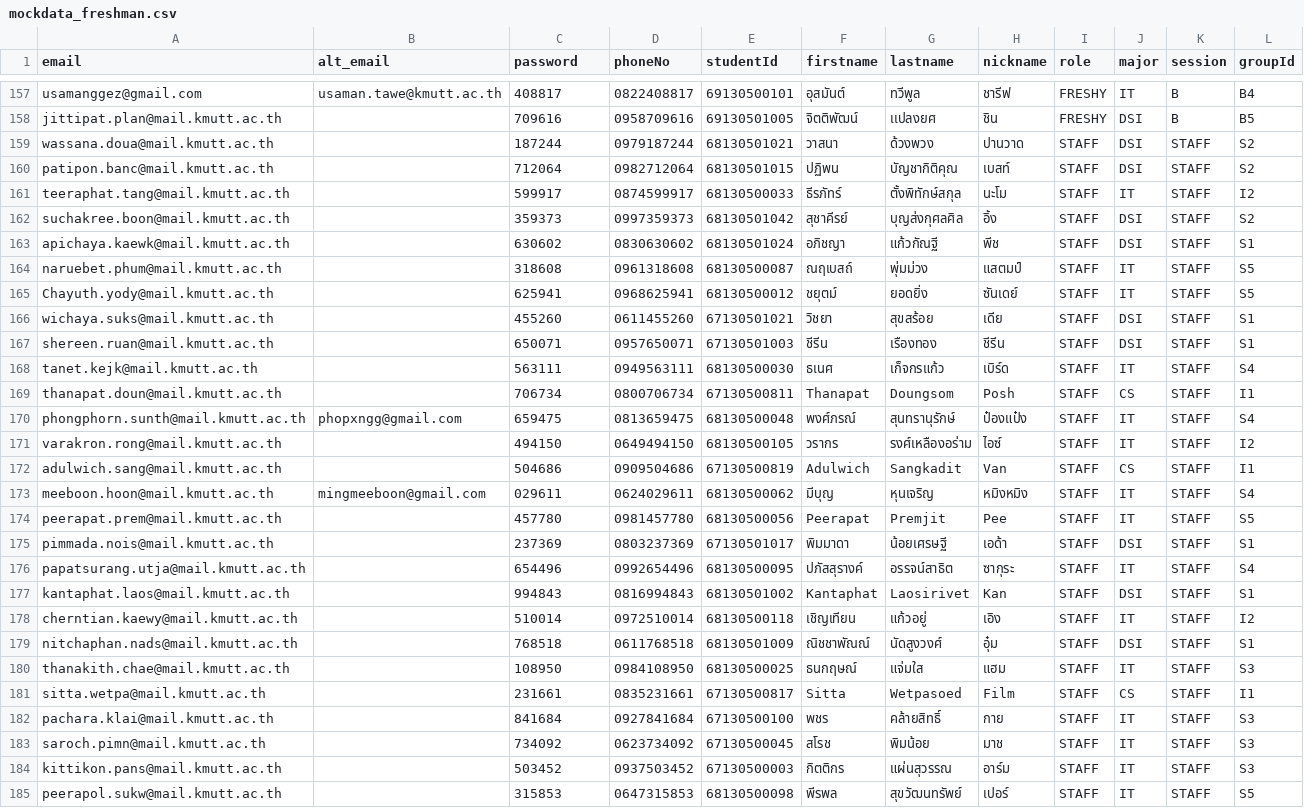
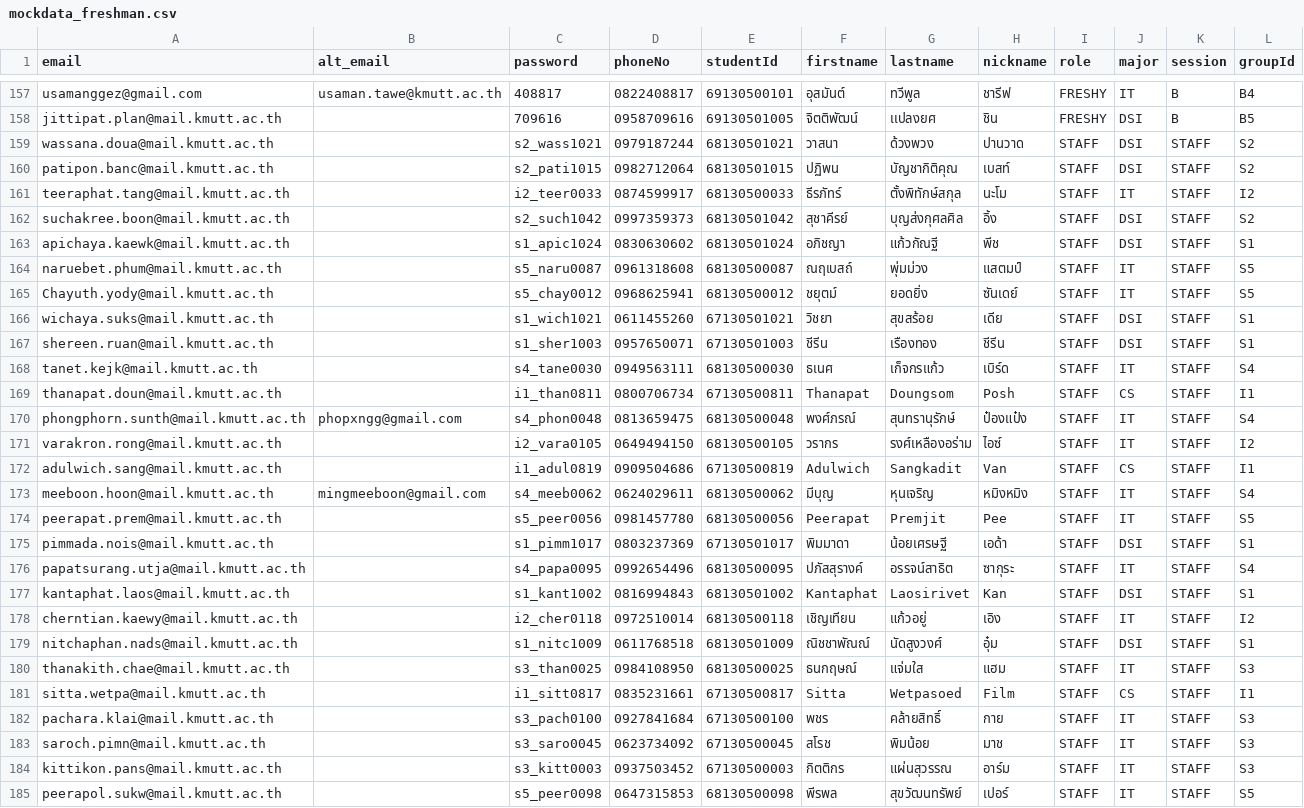
Before and after one commit to sit-origin-3/sit-origin-3-api, a CSV file: prisma/mockdata_freshman.csv, drawn as a sheet; only a part is shown, gaps mark what is left out; the diff covers the shown part only; the diff names each change by its address in the sheet, - before the commit and + after, or states it on an @@ line.

Commit message:
Add new CSV

```diff
--- a/prisma/mockdata_freshman.csv
+++ b/prisma/mockdata_freshman.csv
-C159 (password): 187244
+C159 (password): s2_wass1021
-C160 (password): 712064
+C160 (password): s2_pati1015
-C161 (password): 599917
+C161 (password): i2_teer0033
-C162 (password): 359373
+C162 (password): s2_such1042
-C163 (password): 630602
+C163 (password): s1_apic1024
-C164 (password): 318608
+C164 (password): s5_naru0087
-C165 (password): 625941
+C165 (password): s5_chay0012
-C166 (password): 455260
+C166 (password): s1_wich1021
-C167 (password): 650071
+C167 (password): s1_sher1003
-C168 (password): 563111
+C168 (password): s4_tane0030
-C169 (password): 706734
+C169 (password): i1_than0811
-C170 (password): 659475
+C170 (password): s4_phon0048
-C171 (password): 494150
+C171 (password): i2_vara0105
-C172 (password): 504686
+C172 (password): i1_adul0819
-C173 (password): 029611
+C173 (password): s4_meeb0062
-C174 (password): 457780
+C174 (password): s5_peer0056
-C175 (password): 237369
+C175 (password): s1_pimm1017
-C176 (password): 654496
+C176 (password): s4_papa0095
-C177 (password): 994843
+C177 (password): s1_kant1002
-C178 (password): 510014
+C178 (password): i2_cher0118
-C179 (password): 768518
+C179 (password): s1_nitc1009
-C180 (password): 108950
+C180 (password): s3_than0025
-C181 (password): 231661
+C181 (password): i1_sitt0817
-C182 (password): 841684
+C182 (password): s3_pach0100
-C183 (password): 734092
+C183 (password): s3_saro0045
-C184 (password): 503452
+C184 (password): s3_kitt0003
-C185 (password): 315853
+C185 (password): s5_peer0098
```
Also changed, not shown: 13 edited cells elsewhere in this file.
